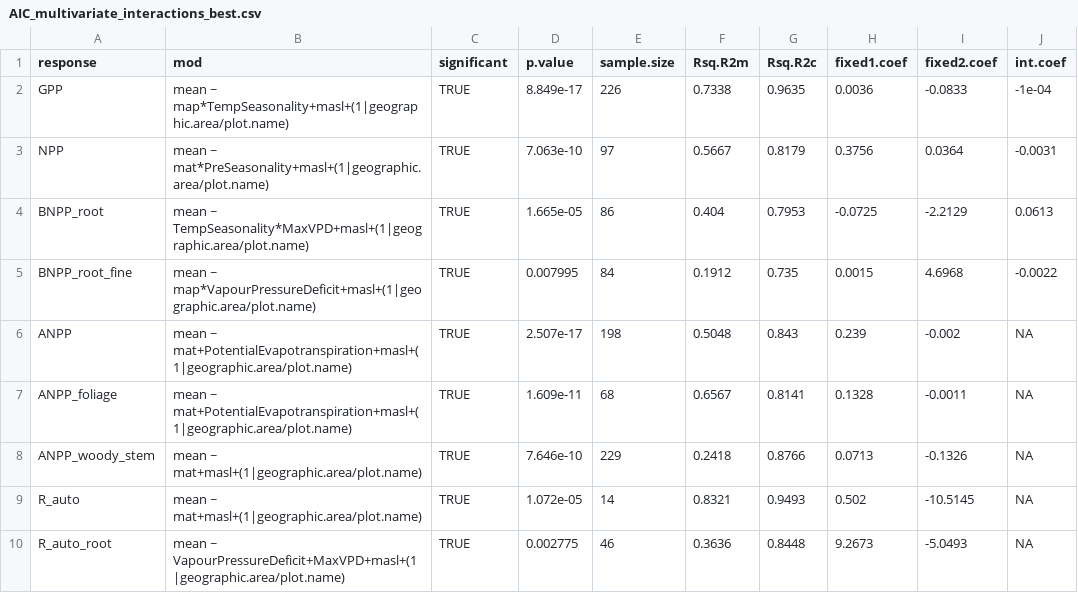
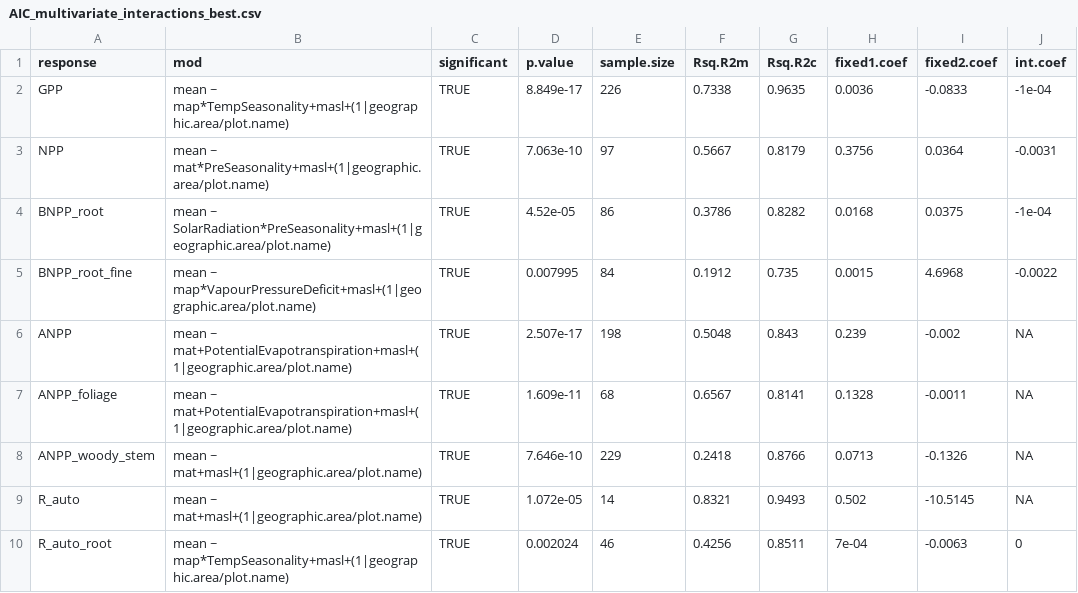
Before and after one commit to forc-db/Global_Productivity, a CSV file: results/tables/best_model_outputs/AIC_multivariate_interactions_best.csv, drawn as a sheet.

Commit message:
Update AIC_multivariate_interactions_best.csv

```diff
--- a/results/tables/best_model_outputs/AIC_multivariate_interactions_best.csv
+++ b/results/tables/best_model_outputs/AIC_multivariate_interactions_best.csv
@@ -3,3 +3,3 @@
 "NPP","mean ~ mat*PreSeasonality+masl+(1|geographic.area/plot.name)",TRUE,7.063e-10,97,0.5667,0.8179,0.3756,0.0364,-0.0031
-"BNPP_root","mean ~ TempSeasonality*MaxVPD+masl+(1|geographic.area/plot.name)",TRUE,1.665e-05,86,0.404,0.7953,-0.0725,-2.2129,0.0613
+"BNPP_root","mean ~ SolarRadiation*PreSeasonality+masl+(1|geographic.area/plot.name)",TRUE,4.52e-05,86,0.3786,0.8282,0.0168,0.0375,-1e-04
 "BNPP_root_fine","mean ~ map*VapourPressureDeficit+masl+(1|geographic.area/plot.name)",TRUE,0.007995,84,0.1912,0.735,0.0015,4.6968,-0.0022
@@ -9,2 +9,2 @@
 "R_auto","mean ~ mat+masl+(1|geographic.area/plot.name)",TRUE,1.072e-05,14,0.8321,0.9493,0.502,-10.5145,NA
-"R_auto_root","mean ~ VapourPressureDeficit+MaxVPD+masl+(1|geographic.area/plot.name)",TRUE,0.002775,46,0.3636,0.8448,9.2673,-5.0493,NA
+"R_auto_root","mean ~ map*TempSeasonality+masl+(1|geographic.area/plot.name)",TRUE,0.002024,46,0.4256,0.8511,7e-04,-0.0063,0
```
